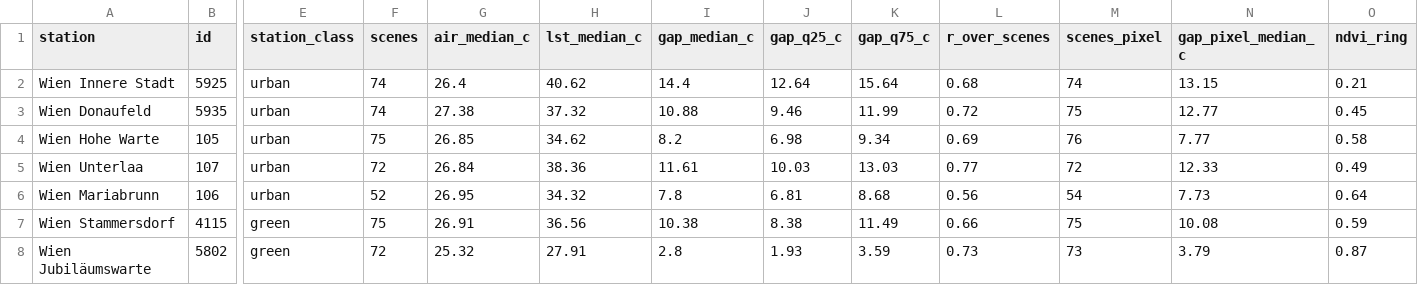
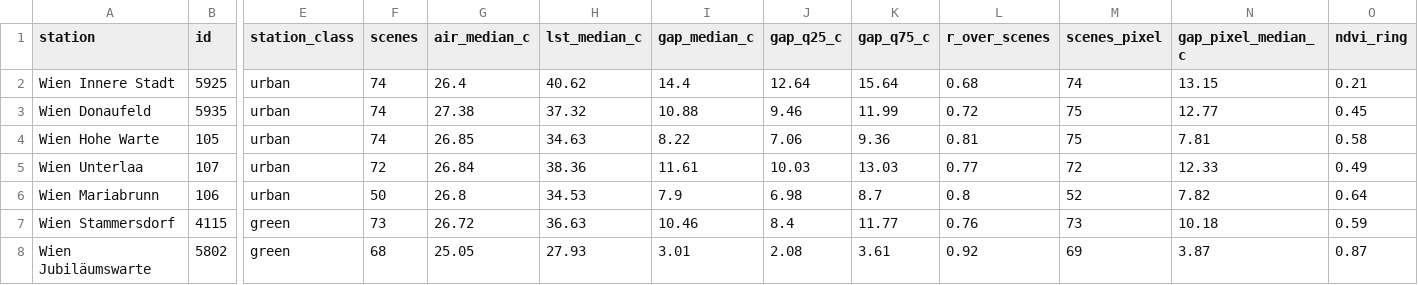
Before and after one commit to GjergjBrestovci/HeatMap-Predict, a CSV file: results/stations/station_summary.csv, drawn as a sheet; only a part is shown, gaps mark what is left out; the diff names each change by its address in the sheet, - before the commit and + after, or states it on an @@ line.

```diff
--- a/results/stations/station_summary.csv
+++ b/results/stations/station_summary.csv
-F4 (scenes): 75
+F4 (scenes): 74
-H4 (lst_median_c): 34.62
+H4 (lst_median_c): 34.63
-I4 (gap_median_c): 8.2
+I4 (gap_median_c): 8.22
-J4 (gap_q25_c): 6.98
+J4 (gap_q25_c): 7.06
-K4 (gap_q75_c): 9.34
+K4 (gap_q75_c): 9.36
-L4 (r_over_scenes): 0.69
+L4 (r_over_scenes): 0.81
-M4 (scenes_pixel): 76
+M4 (scenes_pixel): 75
-N4 (gap_pixel_median_c): 7.77
+N4 (gap_pixel_median_c): 7.81
-F6 (scenes): 52
+F6 (scenes): 50
-G6 (air_median_c): 26.95
+G6 (air_median_c): 26.8
-H6 (lst_median_c): 34.32
+H6 (lst_median_c): 34.53
-I6 (gap_median_c): 7.8
+I6 (gap_median_c): 7.9
-J6 (gap_q25_c): 6.81
+J6 (gap_q25_c): 6.98
-K6 (gap_q75_c): 8.68
+K6 (gap_q75_c): 8.7
-L6 (r_over_scenes): 0.56
+L6 (r_over_scenes): 0.8
-M6 (scenes_pixel): 54
+M6 (scenes_pixel): 52
-N6 (gap_pixel_median_c): 7.73
+N6 (gap_pixel_median_c): 7.82
-F7 (scenes): 75
+F7 (scenes): 73
-G7 (air_median_c): 26.91
+G7 (air_median_c): 26.72
-H7 (lst_median_c): 36.56
+H7 (lst_median_c): 36.63
-I7 (gap_median_c): 10.38
+I7 (gap_median_c): 10.46
-J7 (gap_q25_c): 8.38
+J7 (gap_q25_c): 8.4
-K7 (gap_q75_c): 11.49
+K7 (gap_q75_c): 11.77
-L7 (r_over_scenes): 0.66
+L7 (r_over_scenes): 0.76
-M7 (scenes_pixel): 75
+M7 (scenes_pixel): 73
-N7 (gap_pixel_median_c): 10.08
+N7 (gap_pixel_median_c): 10.18
-F8 (scenes): 72
+F8 (scenes): 68
-G8 (air_median_c): 25.32
+G8 (air_median_c): 25.05
-H8 (lst_median_c): 27.91
+H8 (lst_median_c): 27.93
-I8 (gap_median_c): 2.8
+I8 (gap_median_c): 3.01
-J8 (gap_q25_c): 1.93
+J8 (gap_q25_c): 2.08
-K8 (gap_q75_c): 3.59
+K8 (gap_q75_c): 3.61
-L8 (r_over_scenes): 0.73
+L8 (r_over_scenes): 0.92
-M8 (scenes_pixel): 73
+M8 (scenes_pixel): 69
-N8 (gap_pixel_median_c): 3.79
+N8 (gap_pixel_median_c): 3.87
```
Also changed, not shown: results/stations/station_scene.csv, 6 other files.
